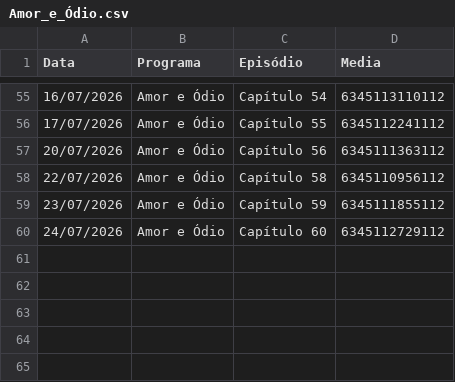
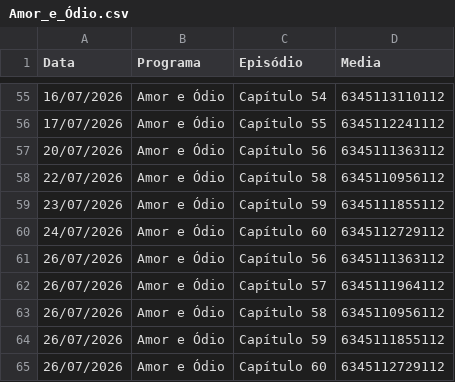
Before and after one commit to henriquerossi/Grade-SBTNovelas, a CSV file: programas/Amor_e_Ódio.csv, drawn as a sheet; only a part is shown, gaps mark what is left out; the diff names each change by its address in the sheet, - before the commit and + after, or states it on an @@ line.

```diff
--- a/programas/Amor_e_Ódio.csv
+++ b/programas/Amor_e_Ódio.csv
+row 61: 26/07/2026 | Amor e Ódio | Capítulo 56 | 6345111363112
+row 62: 26/07/2026 | Amor e Ódio | Capítulo 57 | 6345111964112
+row 63: 26/07/2026 | Amor e Ódio | Capítulo 58 | 6345110956112
+row 64: 26/07/2026 | Amor e Ódio | Capítulo 59 | 6345111855112
+row 65: 26/07/2026 | Amor e Ódio | Capítulo 60 | 6345112729112
```
Also changed, not shown: programas/Camaleões.csv, programas/Coração_Traído.csv, 4 other files.
